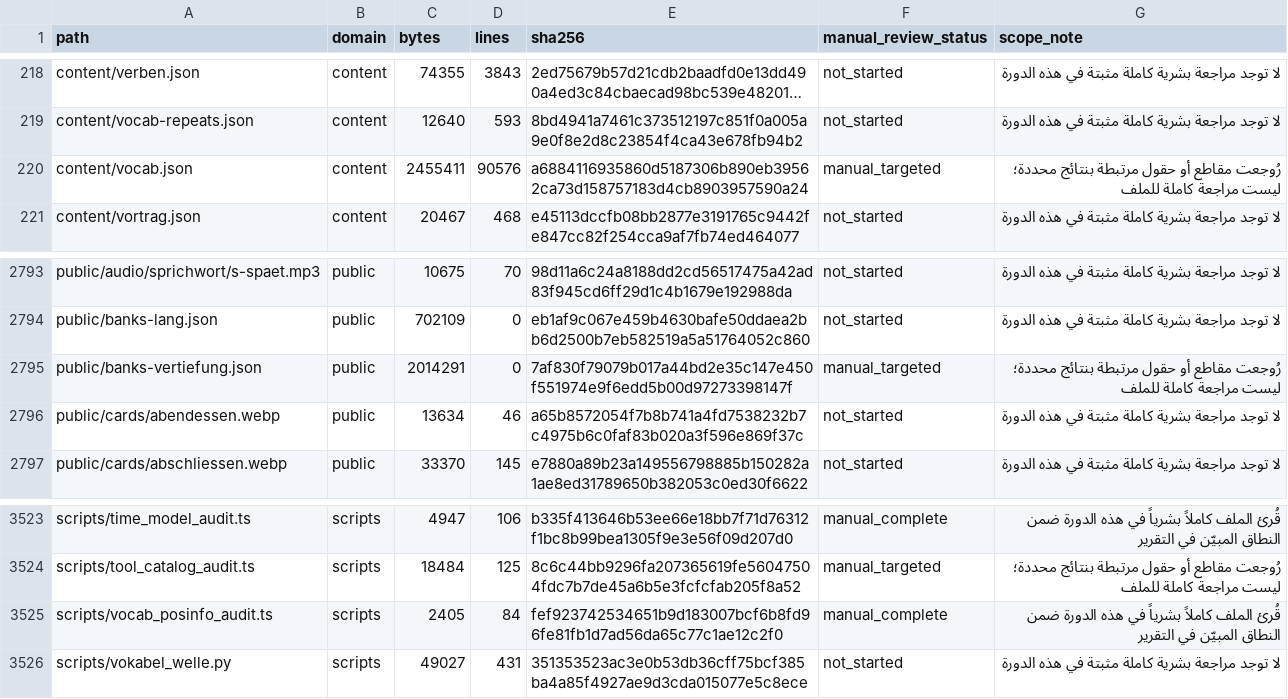
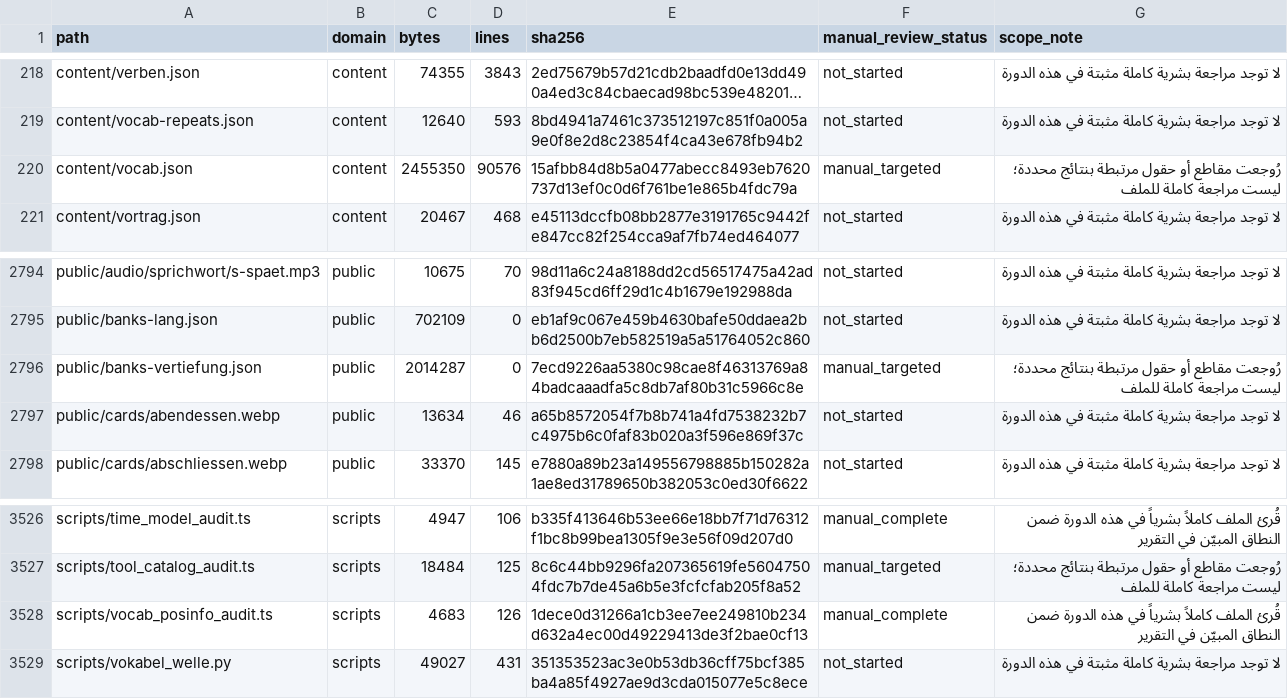
Before and after one commit to naderba69/wegb2, a CSV file: docs/PEDAGOGICAL_AUDIT_FILE_INVENTORY_2026-11-04.csv, drawn as a sheet; only a part is shown, gaps mark what is left out; long unchanged cells end in …; addresses are those after the commit; the diff covers the shown part only; the diff names each change by its address in the sheet, - before the commit and + after, or states it on an @@ line.

```diff
--- a/docs/PEDAGOGICAL_AUDIT_FILE_INVENTORY_2026-11-04.csv
+++ b/docs/PEDAGOGICAL_AUDIT_FILE_INVENTORY_2026-11-04.csv
-C220 (bytes): 2455411
+C220 (bytes): 2455350
-E220 (sha256): a6884116935860d5187306b890eb39562ca73d158757183d4cb8903957590a24
+E220 (sha256): 15afbb84d8b5a0477abecc8493eb7620737d13ef0c0d6f761be1e865b4fdc79a
-C2796 (bytes): 2014291
+C2796 (bytes): 2014287
-E2796 (sha256): 7af830f79079b017a44bd2e35c147e450f551974e9f6edd5b00d97273398147f
+E2796 (sha256): 7ecd9226aa5380c98cae8f46313769a84badcaaadfa5c8db7af80b31c5966c8e
-C3528 (bytes): 2405
+C3528 (bytes): 4683
-D3528 (lines): 84
+D3528 (lines): 126
-E3528 (sha256): fef923742534651b9d183007bcf6b8fd96fe81fb1d7ad56da65c77c1ae12c2f0
+E3528 (sha256): 1dece0d31266a1cb3ee7ee249810b234d632a4ec00d49229413de3f2bae0cf13
```
Also changed, not shown: 3 added rows and 17 edited cells elsewhere in this file, 12 other files.
